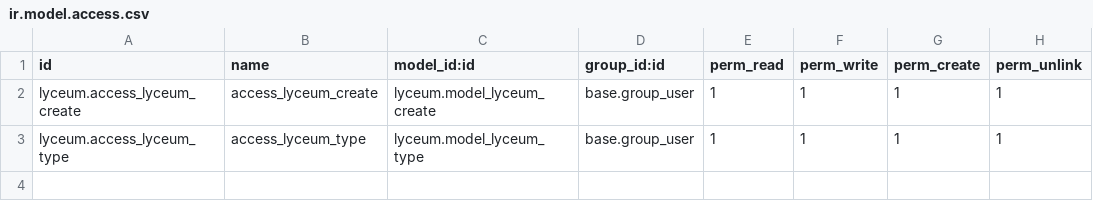
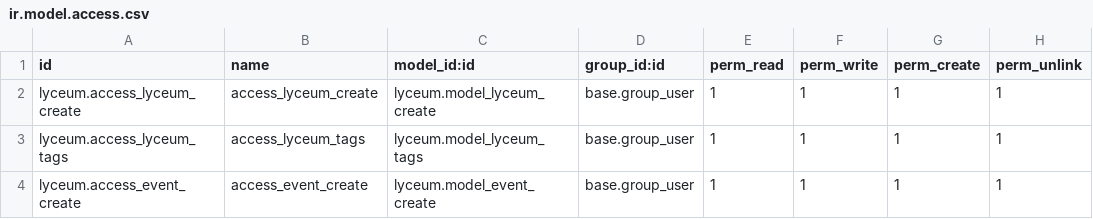
Before and after one commit to vrpa-odoo/vrpa-practice-module, a CSV file: lyceum/security/ir.model.access.csv, drawn as a sheet.

```diff
--- a/lyceum/security/ir.model.access.csv
+++ b/lyceum/security/ir.model.access.csv
@@ -2,2 +2,3 @@ id,name,model_id:id,group_id:id,perm_read,perm_write,perm_create,perm_unlink
 lyceum.access_lyceum_create,access_lyceum_create,lyceum.model_lyceum_create,base.group_user,1,1,1,1
-lyceum.access_lyceum_type,access_lyceum_type,lyceum.model_lyceum_type,base.group_user,1,1,1,1
+lyceum.access_lyceum_tags,access_lyceum_tags,lyceum.model_lyceum_tags,base.group_user,1,1,1,1
+lyceum.access_event_create,access_event_create,lyceum.model_event_create,base.group_user,1,1,1,1
```
Also changed, not shown: 11 other files.
